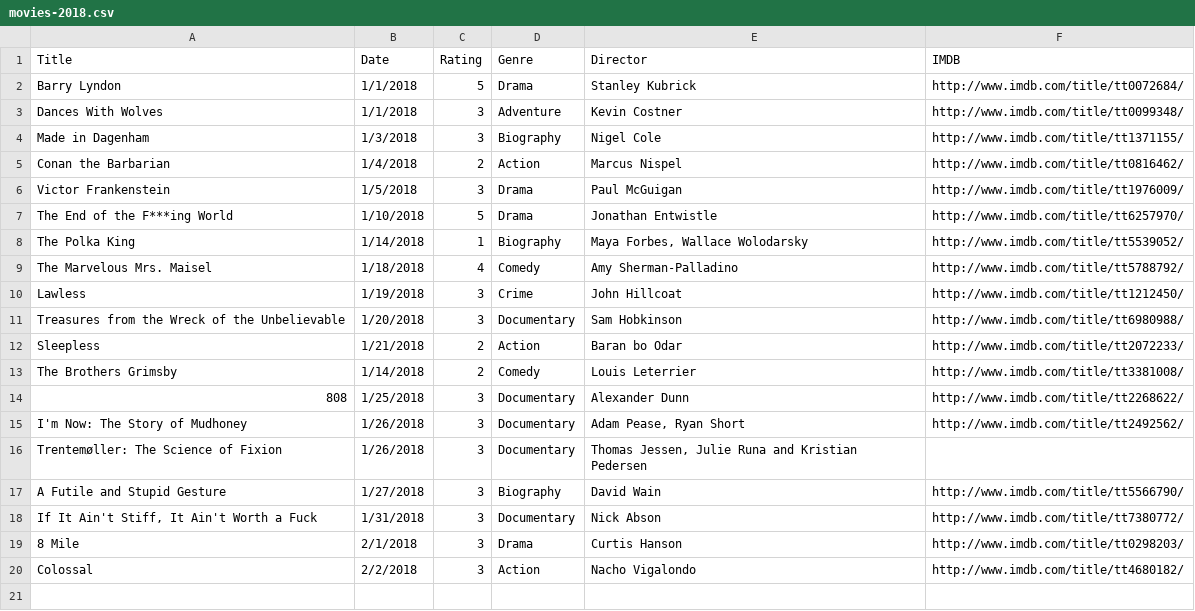
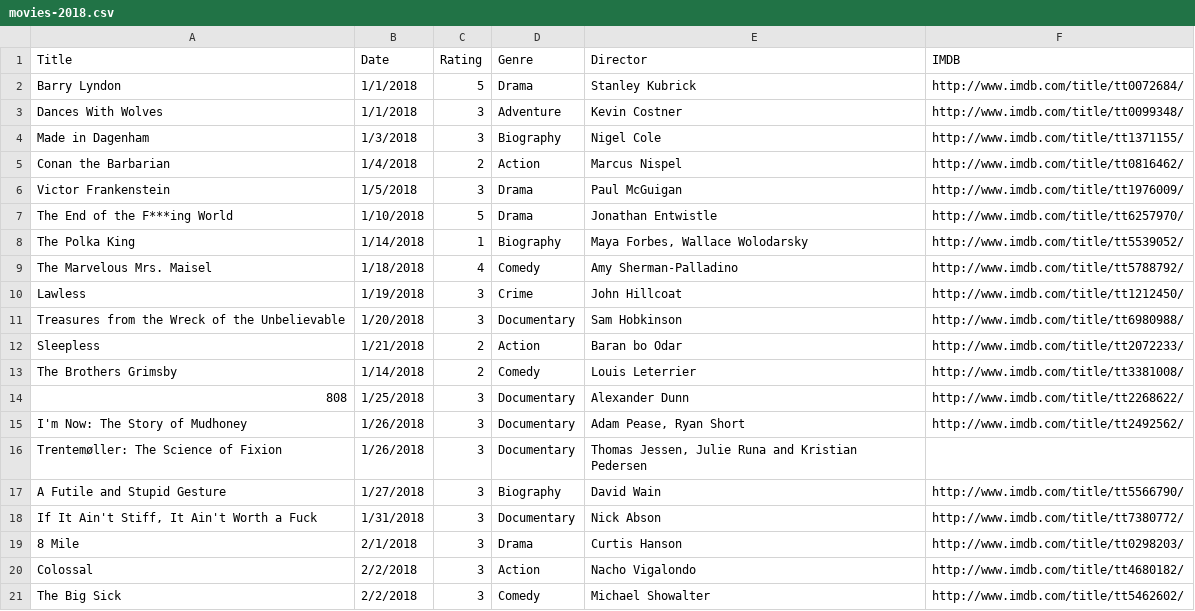
Before and after one commit to fieldoffice/Movies, a CSV file: movies-2018.csv, drawn as a sheet; the diff names each change by its address in the sheet, - before the commit and + after, or states it on an @@ line.

Commit message:
Update

```diff
--- a/movies-2018.csv
+++ b/movies-2018.csv
+row 21: The Big Sick | 2/2/2018 | 3 | Comedy | Michael Showalter | http://www.imdb.com/title/tt5462602/
```
